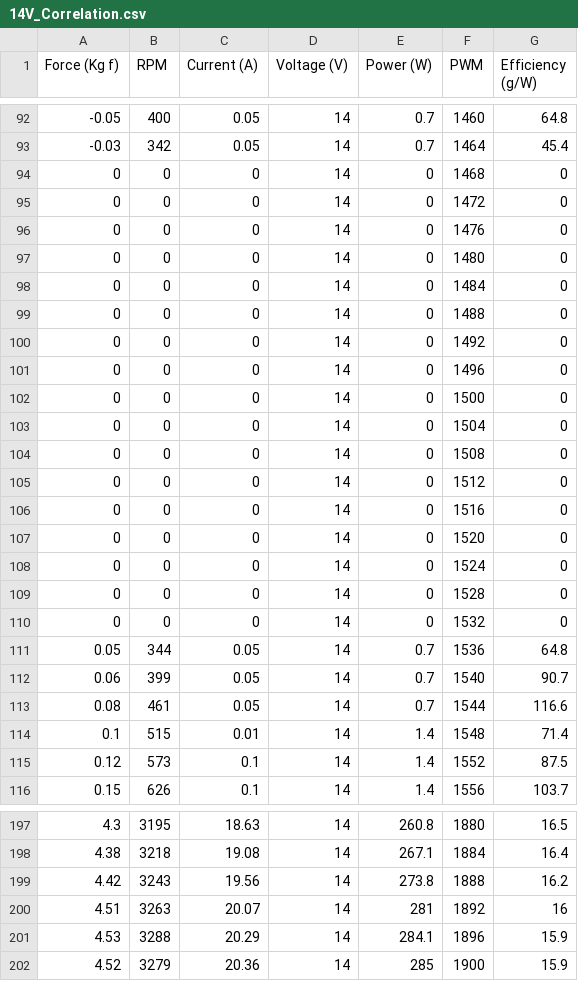
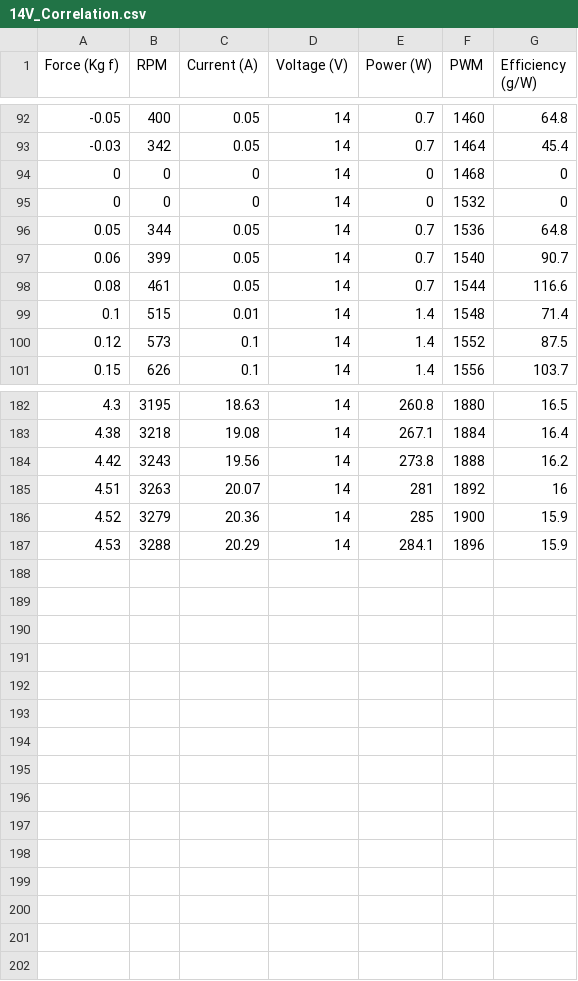
Before and after one commit to ZenynEthridge/Command-Interpreter, a CSV file: data/14V_Correlation.csv, drawn as a sheet; only a part is shown, gaps mark what is left out.

Commit message:
Fix get_pwm function
Wrote the code for get_pwm function. Takes a double force and returns a double pwm value, rather than floats/ints respectively. Handles out of bounds by picking largest/smallest pwm as appropriate. Updated data to remove excess 0 force to pwm value correlations and to fix ordering of last two datapoints to be in order by force rather than pwm value.

```diff
--- a/data/14V_Correlation.csv
+++ b/data/14V_Correlation.csv
@@ -94,17 +94,2 @@
 0,0,0,14,0,1468,0
-0,0,0,14,0,1472,0
-0,0,0,14,0,1476,0
-0,0,0,14,0,1480,0
-0,0,0,14,0,1484,0
-0,0,0,14,0,1488,0
-0,0,0,14,0,1492,0
-0,0,0,14,0,1496,0
-0,0,0,14,0,1500,0
-0,0,0,14,0,1504,0
-0,0,0,14,0,1508,0
-0,0,0,14,0,1512,0
-0,0,0,14,0,1516,0
-0,0,0,14,0,1520,0
-0,0,0,14,0,1524,0
-0,0,0,14,0,1528,0
 0,0,0,14,0,1532,0
@@ -200,3 +185,3 @@
 4.51,3263,20.07,14,281,1892,16
+4.52,3279,20.36,14,285,1900,15.9
 4.53,3288,20.29,14,284.1,1896,15.9
-4.52,3279,20.36,14,285,1900,15.9
```
Also changed, not shown: 4 other files.
